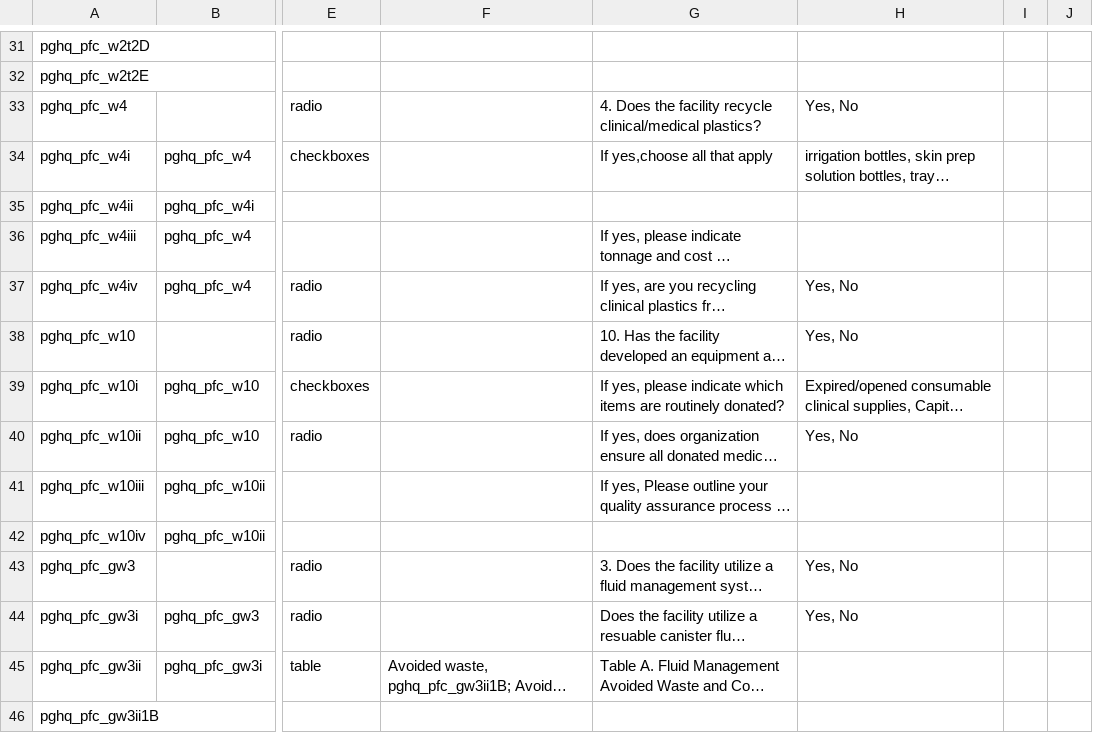
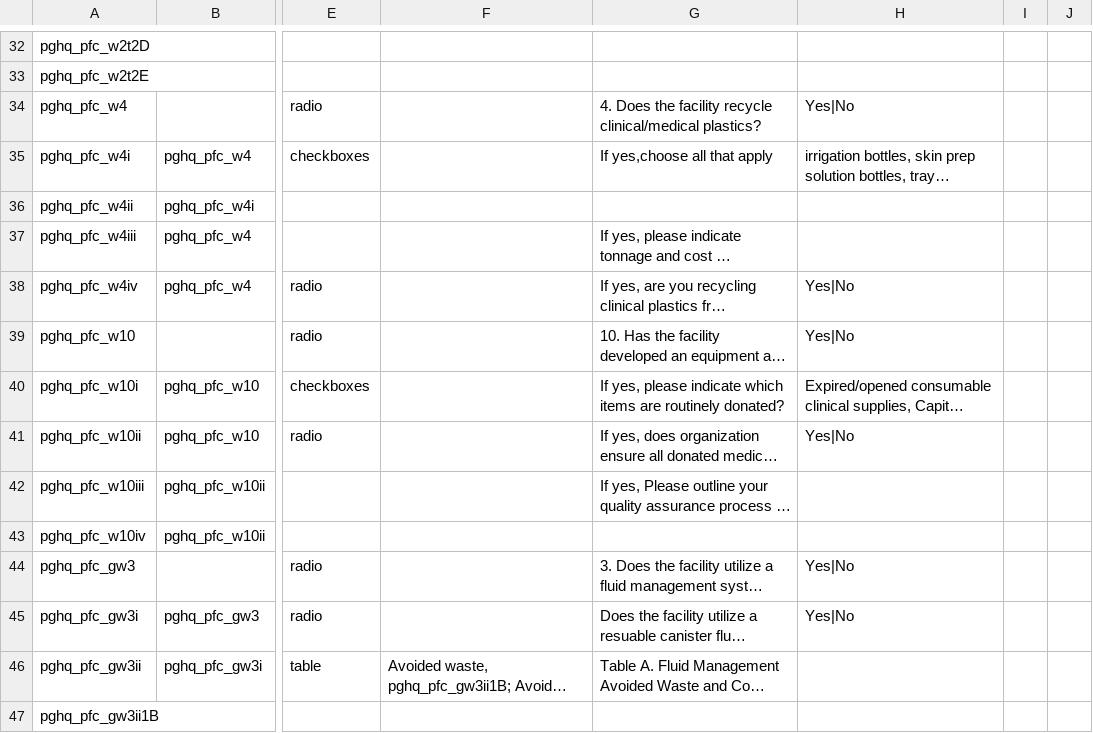
Before and after one commit to qplot/award, a CSV file: docroot/sites/all/modules/custom/pgh_migrate/sample/questions/question.csv, drawn as a sheet; only a part is shown, gaps mark what is left out; long unchanged cells end in …; addresses are those after the commit; the diff covers the shown part only; the diff names each change by its address in the sheet, - before the commit and + after, or states it on an @@ line.

```diff
--- a/docroot/sites/all/modules/custom/pgh_migrate/sample/questions/question.csv
+++ b/docroot/sites/all/modules/custom/pgh_migrate/sample/questions/question.csv
-H34: Yes, No
+H34: Yes|No
-H38:H39: Yes, No
+H38:H39: Yes|No
-H41: Yes, No
+H41: Yes|No
-H44:H45: Yes, No
+H44:H45: Yes|No
```
Also changed, not shown: 1 added row and 9 edited cells elsewhere in this file, 1 other file.
